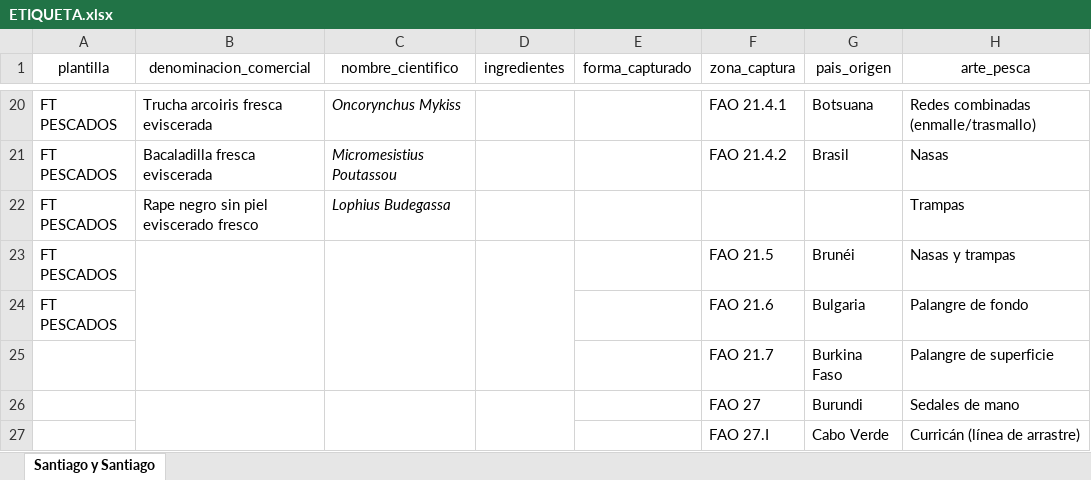
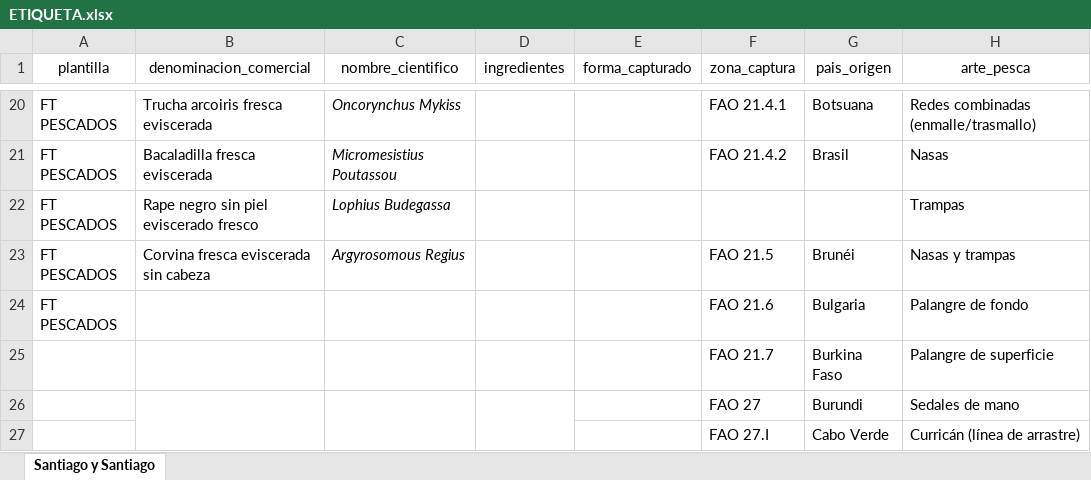
Before and after one commit to safoodapp/Etiquetas-santiago-y-santiago, an Excel workbook: ETIQUETA.xlsx, sheet Santiago y Santiago, drawn as a sheet; only a part is shown, gaps mark what is left out; values as stored, in another font and other column widths than the file's, no borders; the diff names each change by its address in the sheet, - before the commit and + after, or states it on an @@ line.

Commit message:
Add files via upload

```diff
--- a/ETIQUETA.xlsx (sheet Santiago y Santiago)
+++ b/ETIQUETA.xlsx (sheet Santiago y Santiago)
-B23 (denominacion_comercial): (empty)
+B23 (denominacion_comercial): Corvina fresca eviscerada sin cabeza
-B23:B25 merged
-C23 (nombre_cientifico): (empty)
+C23 (nombre_cientifico): Argyrosomous Regius
-C23:C25 merged
-D23:D25 merged
```
